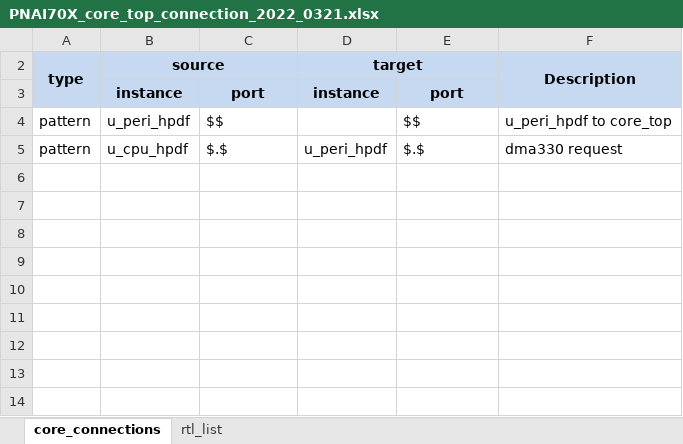
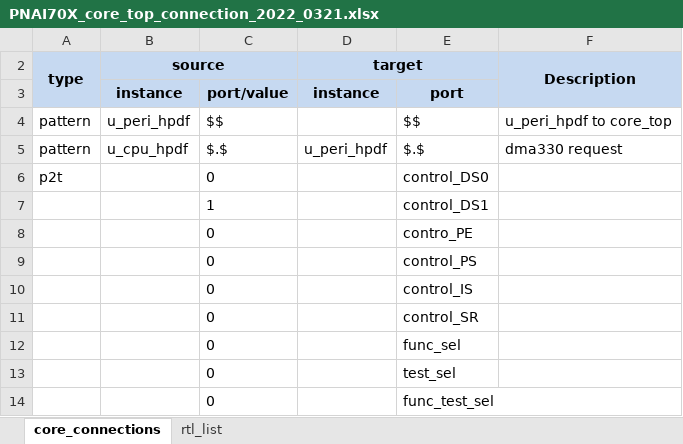
Before and after one commit to jmkim0514/tool_core_top_gen, an Excel workbook: v1p1/input/pnai70x/PNAI70X_core_top_connection_2022_0321.xlsx, sheet core_connections, drawn as a sheet; values as stored, in another font and other column widths than the file's, no borders; conditional formats not drawn; the diff names each change by its address in the sheet, - before the commit and + after, or states it on an @@ line.

```diff
--- a/v1p1/input/pnai70x/PNAI70X_core_top_connection_2022_0321.xlsx (sheet core_connections)
+++ b/v1p1/input/pnai70x/PNAI70X_core_top_connection_2022_0321.xlsx (sheet core_connections)
-C3: port
+C3: port/value
+row 6: p2t |  | 0 |  | control_DS0
+row 7:  |  | 1 |  | control_DS1
+row 8:  |  | 0 |  | contro_PE
+row 9:  |  | 0 |  | control_PS
+row 10:  |  | 0 |  | control_IS
+row 11:  |  | 0 |  | control_SR
+row 12:  |  | 0 |  | func_sel
+row 13:  |  | 0 |  | test_sel
+row 14:  |  | 0 |  | func_test_sel
```
Also changed, not shown: sheet rtl_list, v1p1/input/pnai70x/PNAI70X_cpu_interrupt_2022_0414.xlsx, 3 other files.
